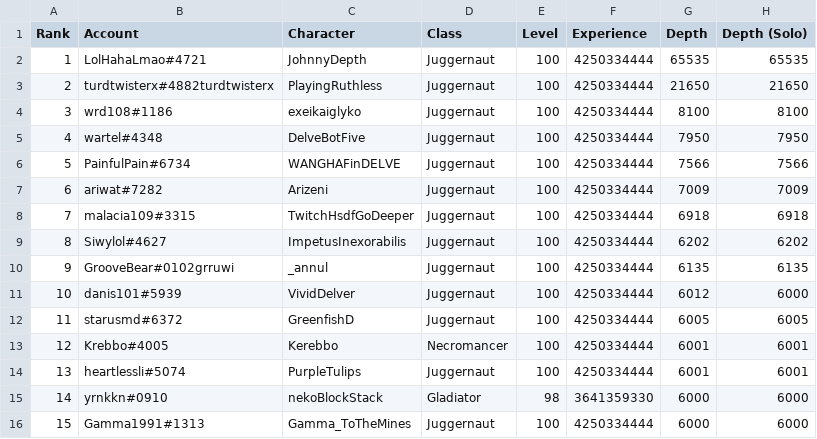
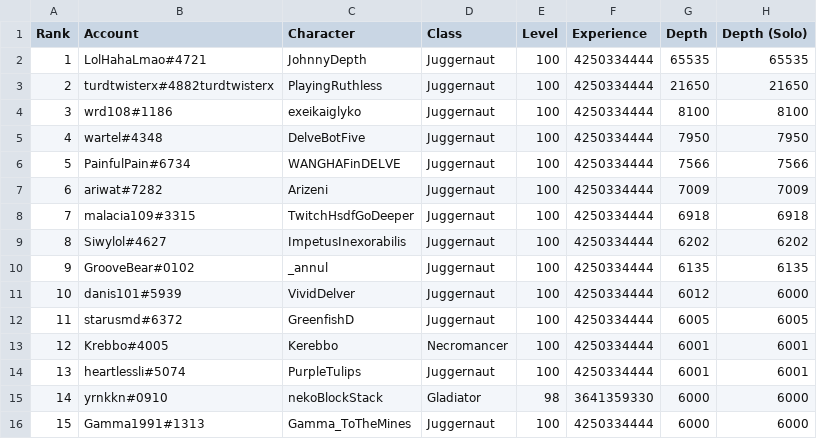
Before and after one commit to danis101/poe-ladder, a TSV file: data/keepers-delve.tsv, drawn as a sheet; only a part is shown.

```diff
--- a/data/keepers-delve.tsv
+++ b/data/keepers-delve.tsv
@@ -9,3 +9,3 @@ Rank	Account	Character	Class	Level	Experience	Depth	Depth (Solo)
 8	Siwylol#4627	ImpetusInexorabilis	Juggernaut	100	4250334444	6202	6202
-9	GrooveBear#0102grruwi	_annul	Juggernaut	100	4250334444	6135	6135
+9	GrooveBear#0102	_annul	Juggernaut	100	4250334444	6135	6135
 10	danis101#5939	VividDelver	Juggernaut	100	4250334444	6012	6000
```
